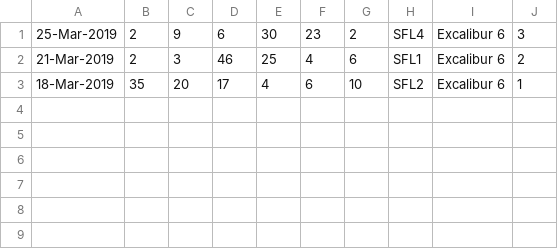
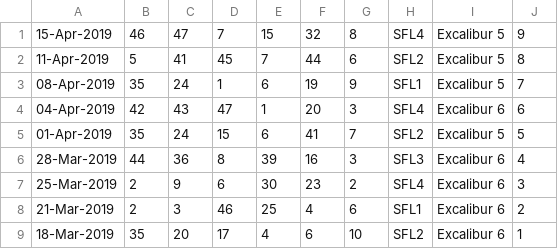
Before and after one commit to pastorcmentarny/DomJavaKB, a CSV file: data/lotto/set-for-life-all-draws.csv, drawn as a sheet; the diff names each change by its address in the sheet, - before the commit and + after, or states it on an @@ line.

```diff
--- a/data/lotto/set-for-life-all-draws.csv
+++ b/data/lotto/set-for-life-all-draws.csv
+row 1: 15-Apr-2019 | 46 | 47 | 7 | 15 | 32 | 8 | SFL4 | Excalibur 5 | 9
+row 2: 11-Apr-2019 | 5 | 41 | 45 | 7 | 44 | 6 | SFL2 | Excalibur 5 | 8
+row 3: 08-Apr-2019 | 35 | 24 | 1 | 6 | 19 | 9 | SFL1 | Excalibur 5 | 7
+row 4: 04-Apr-2019 | 42 | 43 | 47 | 1 | 20 | 3 | SFL4 | Excalibur 6 | 6
+row 5: 01-Apr-2019 | 35 | 24 | 15 | 6 | 41 | 7 | SFL2 | Excalibur 5 | 5
+row 6: 28-Mar-2019 | 44 | 36 | 8 | 39 | 16 | 3 | SFL3 | Excalibur 6 | 4
```
Also changed, not shown: data/lotto/euro-hotpicks-all-draws.csv, data/lotto/lotto-hotpicks-all-draws.csv.
